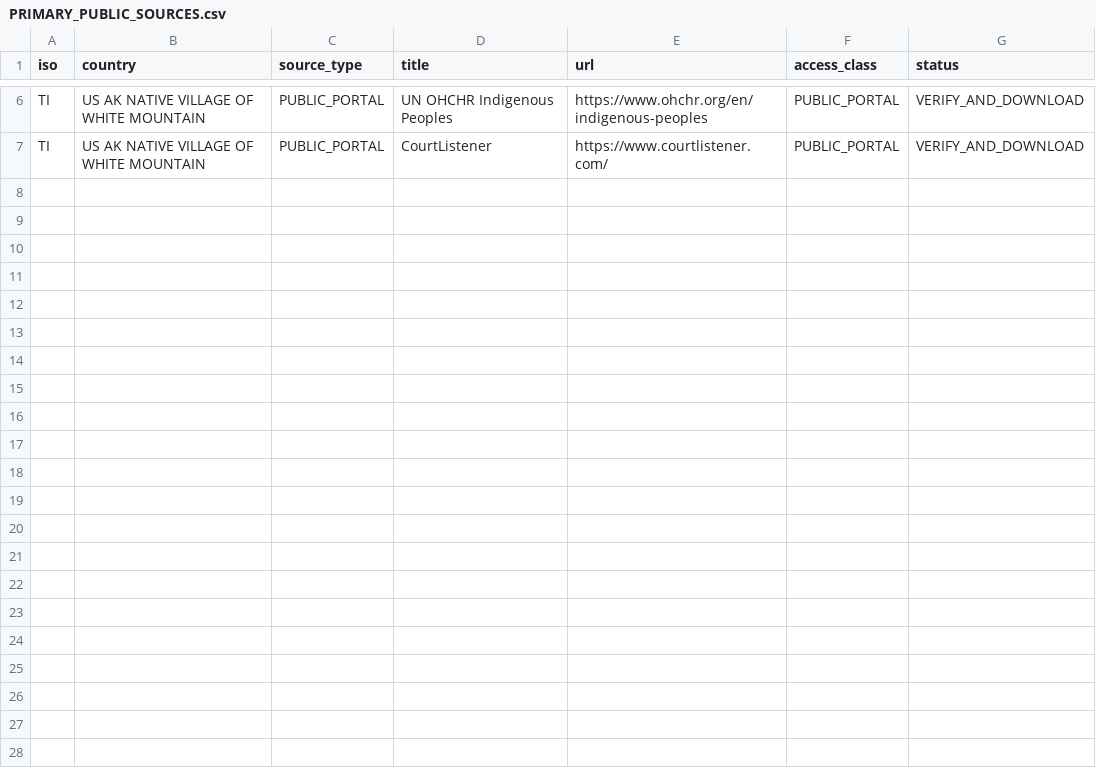
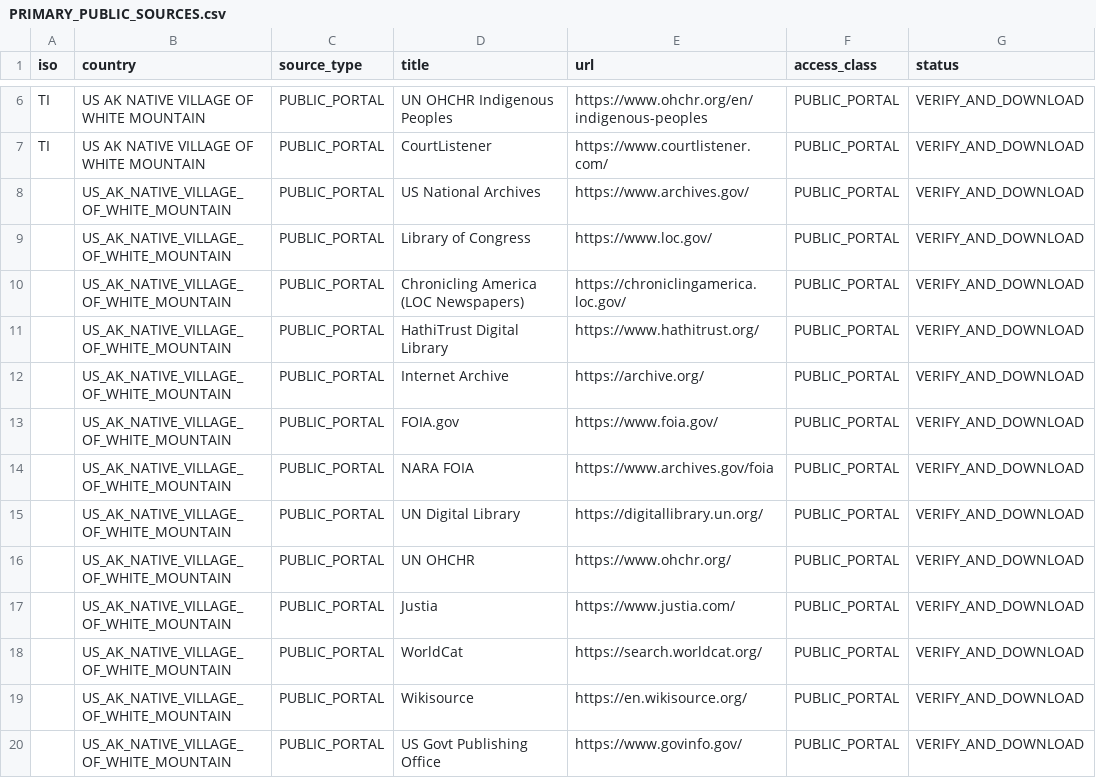
Before and after one commit to GlobalRestitutionAlliance/turtle-island-us-ak-native-village-of-white-mountain-master-litigation, a CSV file: 03_Evidentiary_Exhibits/PRIMARY_PUBLIC_SOURCES.csv, drawn as a sheet; only a part is shown, gaps mark what is left out; the diff names each change by its address in the sheet, - before the commit and + after, or states it on an @@ line.

Commit message:
Expand primary public source registries (Batch 2)

```diff
--- a/03_Evidentiary_Exhibits/PRIMARY_PUBLIC_SOURCES.csv
+++ b/03_Evidentiary_Exhibits/PRIMARY_PUBLIC_SOURCES.csv
+row 8:  | US_AK_NATIVE_VILLAGE_OF_WHITE_MOUNTAIN | PUBLIC_PORTAL | US National Archives | https://www.archives.gov/ | PUBLIC_PORTAL | VERIFY_AND_DOWNLOAD
+row 9:  | US_AK_NATIVE_VILLAGE_OF_WHITE_MOUNTAIN | PUBLIC_PORTAL | Library of Congress | https://www.loc.gov/ | PUBLIC_PORTAL | VERIFY_AND_DOWNLOAD
+row 10:  | US_AK_NATIVE_VILLAGE_OF_WHITE_MOUNTAIN | PUBLIC_PORTAL | Chronicling America (LOC Newspapers) | https://chroniclingamerica.loc.gov/ | PUBLIC_PORTAL | VERIFY_AND_DOWNLOAD
+row 11:  | US_AK_NATIVE_VILLAGE_OF_WHITE_MOUNTAIN | PUBLIC_PORTAL | HathiTrust Digital Library | https://www.hathitrust.org/ | PUBLIC_PORTAL | VERIFY_AND_DOWNLOAD
+row 12:  | US_AK_NATIVE_VILLAGE_OF_WHITE_MOUNTAIN | PUBLIC_PORTAL | Internet Archive | https://archive.org/ | PUBLIC_PORTAL | VERIFY_AND_DOWNLOAD
+row 13:  | US_AK_NATIVE_VILLAGE_OF_WHITE_MOUNTAIN | PUBLIC_PORTAL | FOIA.gov | https://www.foia.gov/ | PUBLIC_PORTAL | VERIFY_AND_DOWNLOAD
+row 14:  | US_AK_NATIVE_VILLAGE_OF_WHITE_MOUNTAIN | PUBLIC_PORTAL | NARA FOIA | https://www.archives.gov/foia | PUBLIC_PORTAL | VERIFY_AND_DOWNLOAD
+row 15:  | US_AK_NATIVE_VILLAGE_OF_WHITE_MOUNTAIN | PUBLIC_PORTAL | UN Digital Library | https://digitallibrary.un.org/ | PUBLIC_PORTAL | VERIFY_AND_DOWNLOAD
+row 16:  | US_AK_NATIVE_VILLAGE_OF_WHITE_MOUNTAIN | PUBLIC_PORTAL | UN OHCHR | https://www.ohchr.org/ | PUBLIC_PORTAL | VERIFY_AND_DOWNLOAD
+row 17:  | US_AK_NATIVE_VILLAGE_OF_WHITE_MOUNTAIN | PUBLIC_PORTAL | Justia | https://www.justia.com/ | PUBLIC_PORTAL | VERIFY_AND_DOWNLOAD
+row 18:  | US_AK_NATIVE_VILLAGE_OF_WHITE_MOUNTAIN | PUBLIC_PORTAL | WorldCat | https://search.worldcat.org/ | PUBLIC_PORTAL | VERIFY_AND_DOWNLOAD
+row 19:  | US_AK_NATIVE_VILLAGE_OF_WHITE_MOUNTAIN | PUBLIC_PORTAL | Wikisource | https://en.wikisource.org/ | PUBLIC_PORTAL | VERIFY_AND_DOWNLOAD
+row 20:  | US_AK_NATIVE_VILLAGE_OF_WHITE_MOUNTAIN | PUBLIC_PORTAL | US Govt Publishing Office | https://www.govinfo.gov/ | PUBLIC_PORTAL | VERIFY_AND_DOWNLOAD
```
Also changed, not shown: 2 other files.
